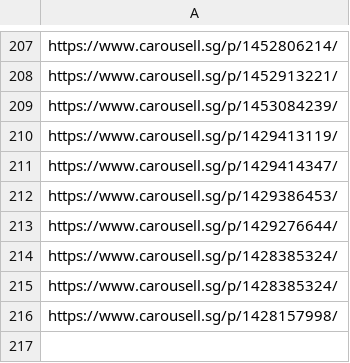
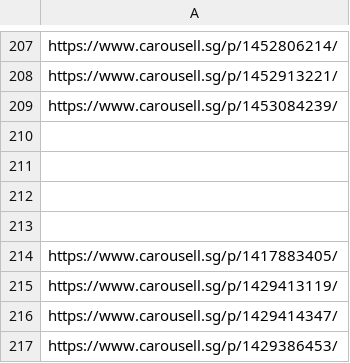
Before and after one commit to imbbloh/game-catalog, a TSV file: carousell-urls-digital-codes.tsv, drawn as a sheet; only a part is shown, gaps mark what is left out; the shorter side is filled out with more unchanged rows; the diff names each change by its address in the sheet, - before the commit and + after, or states it on an @@ line.

```diff
--- a/carousell-urls-digital-codes.tsv
+++ b/carousell-urls-digital-codes.tsv
+row 210: (empty)
+row 211: (empty)
+row 212: (empty)
+row 213: (empty)
+row 214: https://www.carousell.sg/p/1417883405/
```
Also changed, not shown: carousell-unmatched-listings.csv, carousell-urls-raw-data.tsv, 2 other files.
